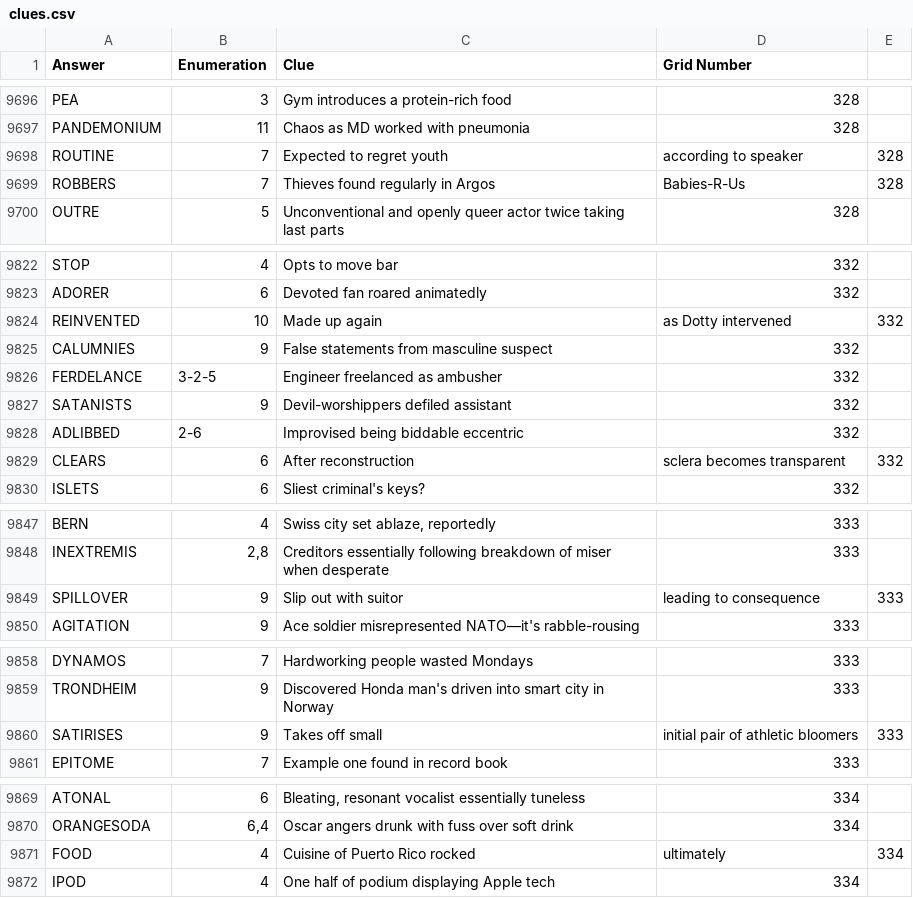
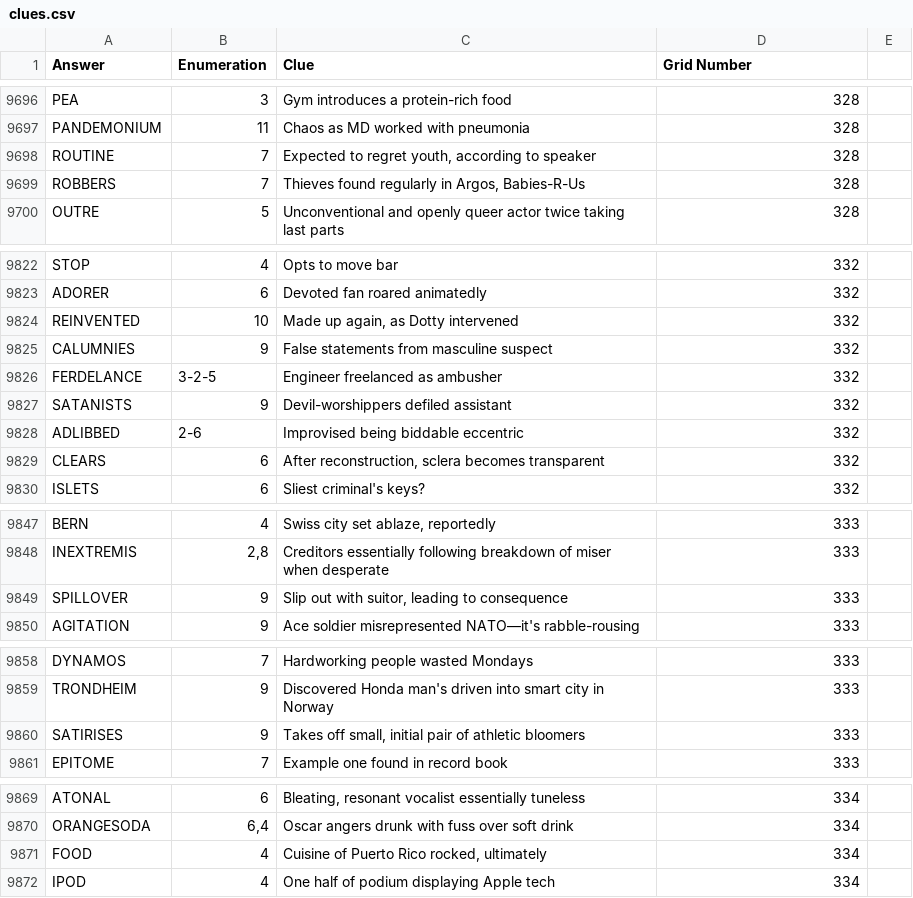
Before and after one commit to AndrewSlattery/jackhkeynes-website, a CSV file: _data/clues.csv, drawn as a sheet; only a part is shown, gaps mark what is left out; the diff covers the shown part only.

Commit message:
fixed clues

```diff
--- a/_data/clues.csv
+++ b/_data/clues.csv
@@ -9697,4 +9697,4 @@ PEA,3,Gym introduces a protein-rich food,328
 PANDEMONIUM,11,Chaos as MD worked with pneumonia,328
-ROUTINE,7,Expected to regret youth, according to speaker,328
-ROBBERS,7,Thieves found regularly in Argos, Babies-R-Us,328
+ROUTINE,7,"Expected to regret youth, according to speaker",328
+ROBBERS,7,"Thieves found regularly in Argos, Babies-R-Us",328
 OUTRE,5,Unconventional and openly queer actor twice taking last parts,328
@@ -9823,3 +9823,3 @@ STOP,4,Opts to move bar,332
 ADORER,6,Devoted fan roared animatedly,332
-REINVENTED,10,Made up again, as Dotty intervened,332
+REINVENTED,10,"Made up again, as Dotty intervened",332
 CALUMNIES,9,False statements from masculine suspect,332
@@ -9828,3 +9828,3 @@ SATANISTS,9,Devil-worshippers defiled assistant,332
 ADLIBBED,2-6,Improvised being biddable eccentric,332
-CLEARS,6,After reconstruction, sclera becomes transparent,332
+CLEARS,6,"After reconstruction, sclera becomes transparent",332
 ISLETS,6,Sliest criminal's keys?,332
@@ -9848,3 +9848,3 @@ BERN,4,"Swiss city set ablaze, reportedly",333
 INEXTREMIS,"2,8",Creditors essentially following breakdown of miser when desperate,333
-SPILLOVER,9,Slip out with suitor, leading to consequence,333
+SPILLOVER,9,"Slip out with suitor, leading to consequence",333
 AGITATION,9,Ace soldier misrepresented NATO—it's rabble-rousing,333
@@ -9859,3 +9859,3 @@ DYNAMOS,7,Hardworking people wasted Mondays,333
 TRONDHEIM,9,Discovered Honda man's driven into smart city in Norway,333
-SATIRISES,9,Takes off small, initial pair of athletic bloomers,333
+SATIRISES,9,"Takes off small, initial pair of athletic bloomers",333
 EPITOME,7,Example one found in record book,333
@@ -9870,3 +9870,3 @@ ATONAL,6,"Bleating, resonant vocalist essentially tuneless",334
 ORANGESODA,"6,4",Oscar angers drunk with fuss over soft drink,334
-FOOD,4,Cuisine of Puerto Rico rocked, ultimately,334
+FOOD,4,"Cuisine of Puerto Rico rocked, ultimately",334
 IPOD,4,One half of podium displaying Apple tech,334
```
Also changed, not shown: 33 edited cells elsewhere in this file, 1 other file.
